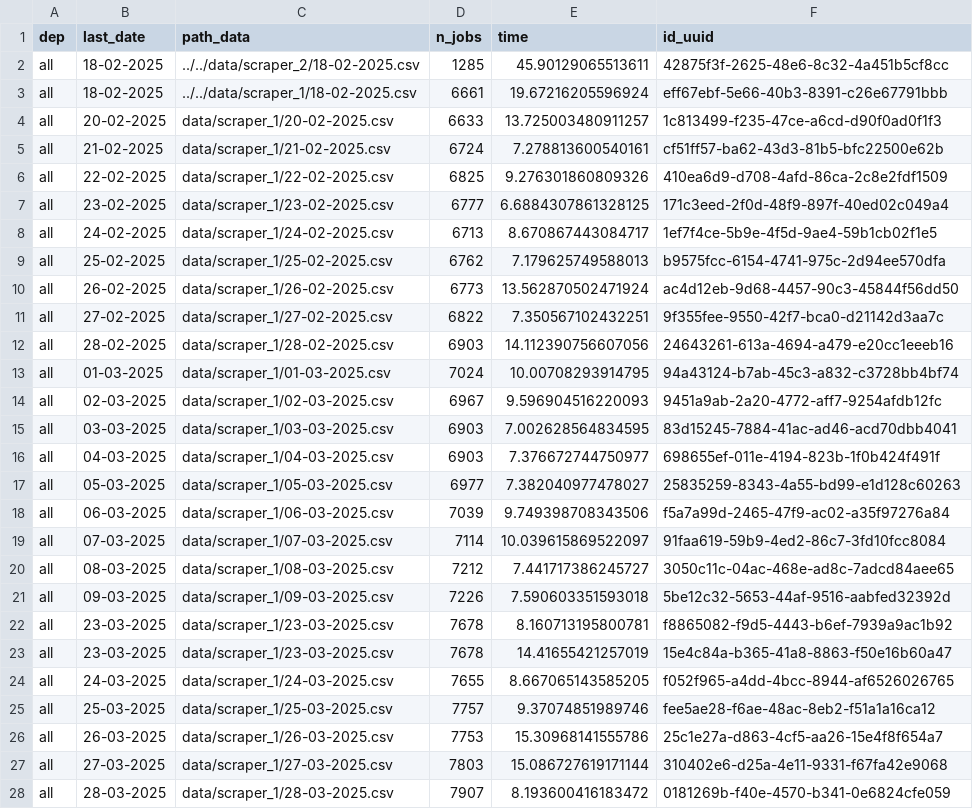
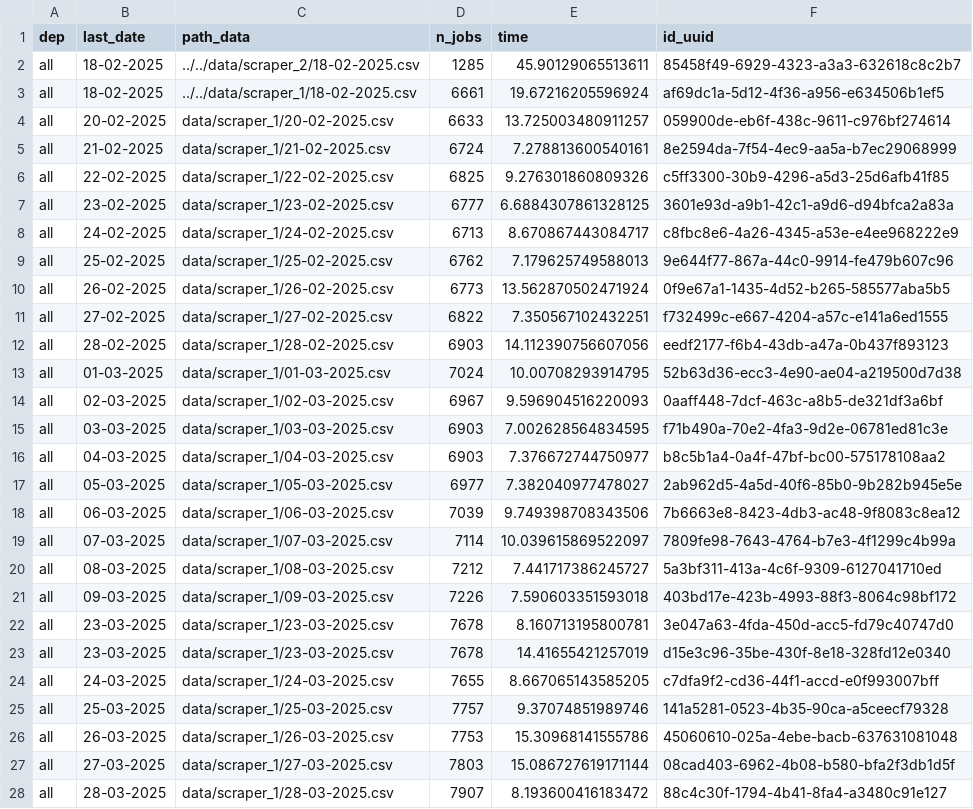
Before and after one commit to CJ2901/extract_empleos, a CSV file: scrapers/scraper_1/logs/logs.csv, drawn as a sheet; only a part is shown; the diff covers the shown part only.

```diff
--- a/scrapers/scraper_1/logs/logs.csv
+++ b/scrapers/scraper_1/logs/logs.csv
@@ -1,28 +1,28 @@
 dep,last_date,path_data,n_jobs,time,id_uuid
-all,18-02-2025,../../data/scraper_2/18-02-2025.csv,1285,45.90129065513611,42875f3f-2625-48e6-8c32-4a451b5cf8cc
-all,18-02-2025,../../data/scraper_1/18-02-2025.csv,6661,19.67216205596924,eff67ebf-5e66-40b3-8391-c26e67791bbb
-all,20-02-2025,data/scraper_1/20-02-2025.csv,6633,13.725003480911257,1c813499-f235-47ce-a6cd-d90f0ad0f1f3
-all,21-02-2025,data/scraper_1/21-02-2025.csv,6724,7.278813600540161,cf51ff57-ba62-43d3-81b5-bfc22500e62b
-all,22-02-2025,data/scraper_1/22-02-2025.csv,6825,9.276301860809326,410ea6d9-d708-4afd-86ca-2c8e2fdf1509
-all,23-02-2025,data/scraper_1/23-02-2025.csv,6777,6.6884307861328125,171c3eed-2f0d-48f9-897f-40ed02c049a4
-all,24-02-2025,data/scraper_1/24-02-2025.csv,6713,8.670867443084717,1ef7f4ce-5b9e-4f5d-9ae4-59b1cb02f1e5
-all,25-02-2025,data/scraper_1/25-02-2025.csv,6762,7.179625749588013,b9575fcc-6154-4741-975c-2d94ee570dfa
-all,26-02-2025,data/scraper_1/26-02-2025.csv,6773,13.562870502471924,ac4d12eb-9d68-4457-90c3-45844f56dd50
-all,27-02-2025,data/scraper_1/27-02-2025.csv,6822,7.350567102432251,9f355fee-9550-42f7-bca0-d21142d3aa7c
-all,28-02-2025,data/scraper_1/28-02-2025.csv,6903,14.112390756607056,24643261-613a-4694-a479-e20cc1eeeb16
-all,01-03-2025,data/scraper_1/01-03-2025.csv,7024,10.00708293914795,94a43124-b7ab-45c3-a832-c3728bb4bf74
-all,02-03-2025,data/scraper_1/02-03-2025.csv,6967,9.596904516220093,9451a9ab-2a20-4772-aff7-9254afdb12fc
-all,03-03-2025,data/scraper_1/03-03-2025.csv,6903,7.002628564834595,83d15245-7884-41ac-ad46-acd70dbb4041
-all,04-03-2025,data/scraper_1/04-03-2025.csv,6903,7.376672744750977,698655ef-011e-4194-823b-1f0b424f491f
-all,05-03-2025,data/scraper_1/05-03-2025.csv,6977,7.382040977478027,25835259-8343-4a55-bd99-e1d128c60263
-all,06-03-2025,data/scraper_1/06-03-2025.csv,7039,9.749398708343506,f5a7a99d-2465-47f9-ac02-a35f97276a84
-all,07-03-2025,data/scraper_1/07-03-2025.csv,7114,10.039615869522097,91faa619-59b9-4ed2-86c7-3fd10fcc8084
-all,08-03-2025,data/scraper_1/08-03-2025.csv,7212,7.441717386245727,3050c11c-04ac-468e-ad8c-7adcd84aee65
-all,09-03-2025,data/scraper_1/09-03-2025.csv,7226,7.590603351593018,5be12c32-5653-44af-9516-aabfed32392d
-all,23-03-2025,data/scraper_1/23-03-2025.csv,7678,8.160713195800781,f8865082-f9d5-4443-b6ef-7939a9ac1b92
-all,23-03-2025,data/scraper_1/23-03-2025.csv,7678,14.41655421257019,15e4c84a-b365-41a8-8863-f50e16b60a47
-all,24-03-2025,data/scraper_1/24-03-2025.csv,7655,8.667065143585205,f052f965-a4dd-4bcc-8944-af6526026765
-all,25-03-2025,data/scraper_1/25-03-2025.csv,7757,9.37074851989746,fee5ae28-f6ae-48ac-8eb2-f51a1a16ca12
-all,26-03-2025,data/scraper_1/26-03-2025.csv,7753,15.30968141555786,25c1e27a-d863-4cf5-aa26-15e4f8f654a7
-all,27-03-2025,data/scraper_1/27-03-2025.csv,7803,15.086727619171144,310402e6-d25a-4e11-9331-f67fa42e9068
-all,28-03-2025,data/scraper_1/28-03-2025.csv,7907,8.193600416183472,0181269b-f40e-4570-b341-0e6824cfe059
+all,18-02-2025,../../data/scraper_2/18-02-2025.csv,1285,45.90129065513611,85458f49-6929-4323-a3a3-632618c8c2b7
+all,18-02-2025,../../data/scraper_1/18-02-2025.csv,6661,19.67216205596924,af69dc1a-5d12-4f36-a956-e634506b1ef5
+all,20-02-2025,data/scraper_1/20-02-2025.csv,6633,13.725003480911257,059900de-eb6f-438c-9611-c976bf274614
+all,21-02-2025,data/scraper_1/21-02-2025.csv,6724,7.278813600540161,8e2594da-7f54-4ec9-aa5a-b7ec29068999
+all,22-02-2025,data/scraper_1/22-02-2025.csv,6825,9.276301860809326,c5ff3300-30b9-4296-a5d3-25d6afb41f85
+all,23-02-2025,data/scraper_1/23-02-2025.csv,6777,6.6884307861328125,3601e93d-a9b1-42c1-a9d6-d94bfca2a83a
+all,24-02-2025,data/scraper_1/24-02-2025.csv,6713,8.670867443084717,c8fbc8e6-4a26-4345-a53e-e4ee968222e9
+all,25-02-2025,data/scraper_1/25-02-2025.csv,6762,7.179625749588013,9e644f77-867a-44c0-9914-fe479b607c96
+all,26-02-2025,data/scraper_1/26-02-2025.csv,6773,13.562870502471924,0f9e67a1-1435-4d52-b265-585577aba5b5
+all,27-02-2025,data/scraper_1/27-02-2025.csv,6822,7.350567102432251,f732499c-e667-4204-a57c-e141a6ed1555
+all,28-02-2025,data/scraper_1/28-02-2025.csv,6903,14.112390756607056,eedf2177-f6b4-43db-a47a-0b437f893123
+all,01-03-2025,data/scraper_1/01-03-2025.csv,7024,10.00708293914795,52b63d36-ecc3-4e90-ae04-a219500d7d38
+all,02-03-2025,data/scraper_1/02-03-2025.csv,6967,9.596904516220093,0aaff448-7dcf-463c-a8b5-de321df3a6bf
+all,03-03-2025,data/scraper_1/03-03-2025.csv,6903,7.002628564834595,f71b490a-70e2-4fa3-9d2e-06781ed81c3e
+all,04-03-2025,data/scraper_1/04-03-2025.csv,6903,7.376672744750977,b8c5b1a4-0a4f-47bf-bc00-575178108aa2
+all,05-03-2025,data/scraper_1/05-03-2025.csv,6977,7.382040977478027,2ab962d5-4a5d-40f6-85b0-9b282b945e5e
+all,06-03-2025,data/scraper_1/06-03-2025.csv,7039,9.749398708343506,7b6663e8-8423-4db3-ac48-9f8083c8ea12
+all,07-03-2025,data/scraper_1/07-03-2025.csv,7114,10.039615869522097,7809fe98-7643-4764-b7e3-4f1299c4b99a
+all,08-03-2025,data/scraper_1/08-03-2025.csv,7212,7.441717386245727,5a3bf311-413a-4c6f-9309-6127041710ed
+all,09-03-2025,data/scraper_1/09-03-2025.csv,7226,7.590603351593018,403bd17e-423b-4993-88f3-8064c98bf172
+all,23-03-2025,data/scraper_1/23-03-2025.csv,7678,8.160713195800781,3e047a63-4fda-450d-acc5-fd79c40747d0
+all,23-03-2025,data/scraper_1/23-03-2025.csv,7678,14.41655421257019,d15e3c96-35be-430f-8e18-328fd12e0340
+all,24-03-2025,data/scraper_1/24-03-2025.csv,7655,8.667065143585205,c7dfa9f2-cd36-44f1-accd-e0f993007bff
+all,25-03-2025,data/scraper_1/25-03-2025.csv,7757,9.37074851989746,141a5281-0523-4b35-90ca-a5ceecf79328
+all,26-03-2025,data/scraper_1/26-03-2025.csv,7753,15.30968141555786,45060610-025a-4ebe-bacb-637631081048
+all,27-03-2025,data/scraper_1/27-03-2025.csv,7803,15.086727619171144,08cad403-6962-4b08-b580-bfa2f3db1d5f
+all,28-03-2025,data/scraper_1/28-03-2025.csv,7907,8.193600416183472,88c4c30f-1794-4b41-8fa4-a3480c91e127
```
Also changed, not shown: 1 added row and 94 edited cells elsewhere in this file, 1 other file.
